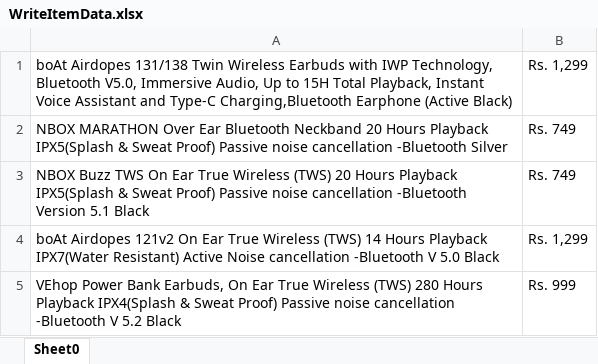
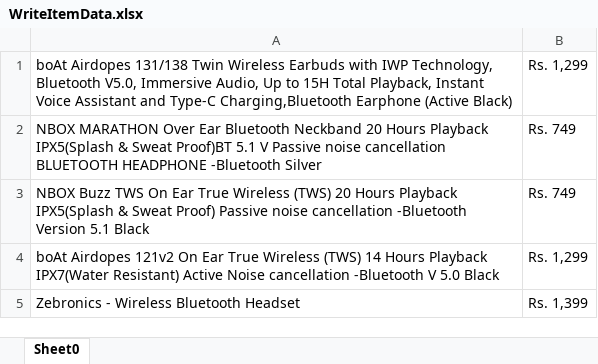
Before and after one commit to anil-kumar-automation/HybridFramework, an Excel workbook: ExcelFileData/WriteItemData.xlsx, sheet Sheet0, drawn as a sheet; values as stored, in another font and other column widths than the file's, no borders; removed rows and columns are numbered as before the commit, all else as after; the diff names each change by its address in the sheet, - before the commit and + after, or states it on an @@ line.

Commit message:
Parallel DataProvider

```diff
--- a/ExcelFileData/WriteItemData.xlsx (sheet Sheet0)
+++ b/ExcelFileData/WriteItemData.xlsx (sheet Sheet0)
-A2: …& Sweat Proof) Passive noise cancellation -Bluetooth Silver
+A2: …& Sweat Proof)BT 5.1 V Passive noise cancellation BLUETOOTH HEADPHONE -Bluetooth Silver
-row 5: VEhop Power Bank Earbuds, On Ear True Wireless (TWS) 280 Hours Playback IPX4(Splash & Sweat Proof) Passive noise cancellation -Bluetooth V 5.2 Black | Rs. 999
+row 5: Zebronics - Wireless Bluetooth Headset | Rs. 1,399
```
Also changed, not shown: 9 other files.
